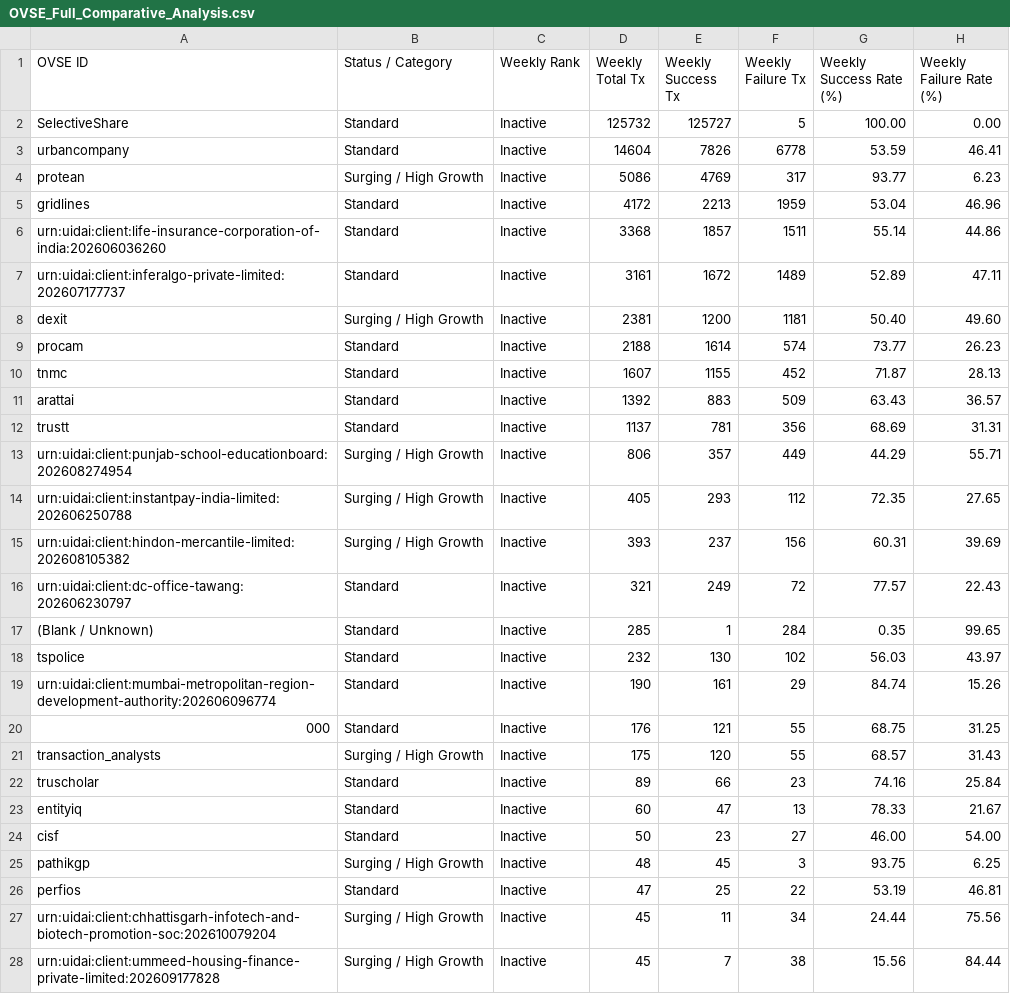
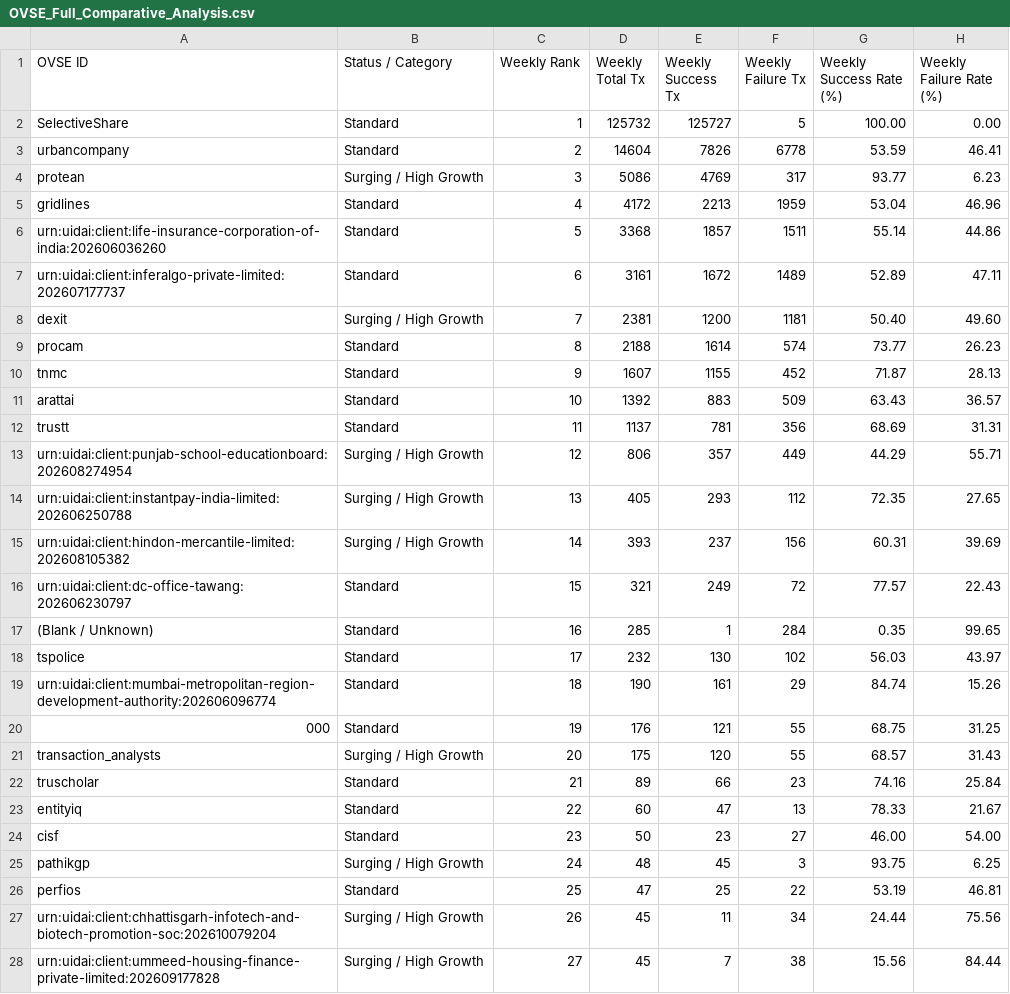
Before and after one commit to abee-narayan/OVSE-Dashboard, a CSV file: OVSE_Full_Comparative_Analysis.csv, drawn as a sheet; only a part is shown; the diff covers the shown part only; the diff names each change by its address in the sheet, - before the commit and + after, or states it on an @@ line.

Commit message:
feat: add sort controls across all OVSE charts/tables and monthly trend + overall graphs for transactions, errors, and channels

```diff
--- a/OVSE_Full_Comparative_Analysis.csv
+++ b/OVSE_Full_Comparative_Analysis.csv
-C2 (Weekly Rank): Inactive
+C2 (Weekly Rank): 1
-C3 (Weekly Rank): Inactive
+C3 (Weekly Rank): 2
-C4 (Weekly Rank): Inactive
+C4 (Weekly Rank): 3
-C5 (Weekly Rank): Inactive
+C5 (Weekly Rank): 4
-C6 (Weekly Rank): Inactive
+C6 (Weekly Rank): 5
-C7 (Weekly Rank): Inactive
+C7 (Weekly Rank): 6
-C8 (Weekly Rank): Inactive
+C8 (Weekly Rank): 7
-C9 (Weekly Rank): Inactive
+C9 (Weekly Rank): 8
-C10 (Weekly Rank): Inactive
+C10 (Weekly Rank): 9
-C11 (Weekly Rank): Inactive
+C11 (Weekly Rank): 10
-C12 (Weekly Rank): Inactive
+C12 (Weekly Rank): 11
-C13 (Weekly Rank): Inactive
+C13 (Weekly Rank): 12
-C14 (Weekly Rank): Inactive
+C14 (Weekly Rank): 13
-C15 (Weekly Rank): Inactive
+C15 (Weekly Rank): 14
-C16 (Weekly Rank): Inactive
+C16 (Weekly Rank): 15
-C17 (Weekly Rank): Inactive
+C17 (Weekly Rank): 16
-C18 (Weekly Rank): Inactive
+C18 (Weekly Rank): 17
-C19 (Weekly Rank): Inactive
+C19 (Weekly Rank): 18
-C20 (Weekly Rank): Inactive
+C20 (Weekly Rank): 19
-C21 (Weekly Rank): Inactive
+C21 (Weekly Rank): 20
-C22 (Weekly Rank): Inactive
+C22 (Weekly Rank): 21
-C23 (Weekly Rank): Inactive
+C23 (Weekly Rank): 22
-C24 (Weekly Rank): Inactive
+C24 (Weekly Rank): 23
-C25 (Weekly Rank): Inactive
+C25 (Weekly Rank): 24
-C26 (Weekly Rank): Inactive
+C26 (Weekly Rank): 25
-C27 (Weekly Rank): Inactive
+C27 (Weekly Rank): 26
-C28 (Weekly Rank): Inactive
+C28 (Weekly Rank): 27
```
Also changed, not shown: 61 edited cells elsewhere in this file, OVSE_Error_Code_Analysis.csv, OVSE_Executive_Summary_Report.csv, 6 other files.
